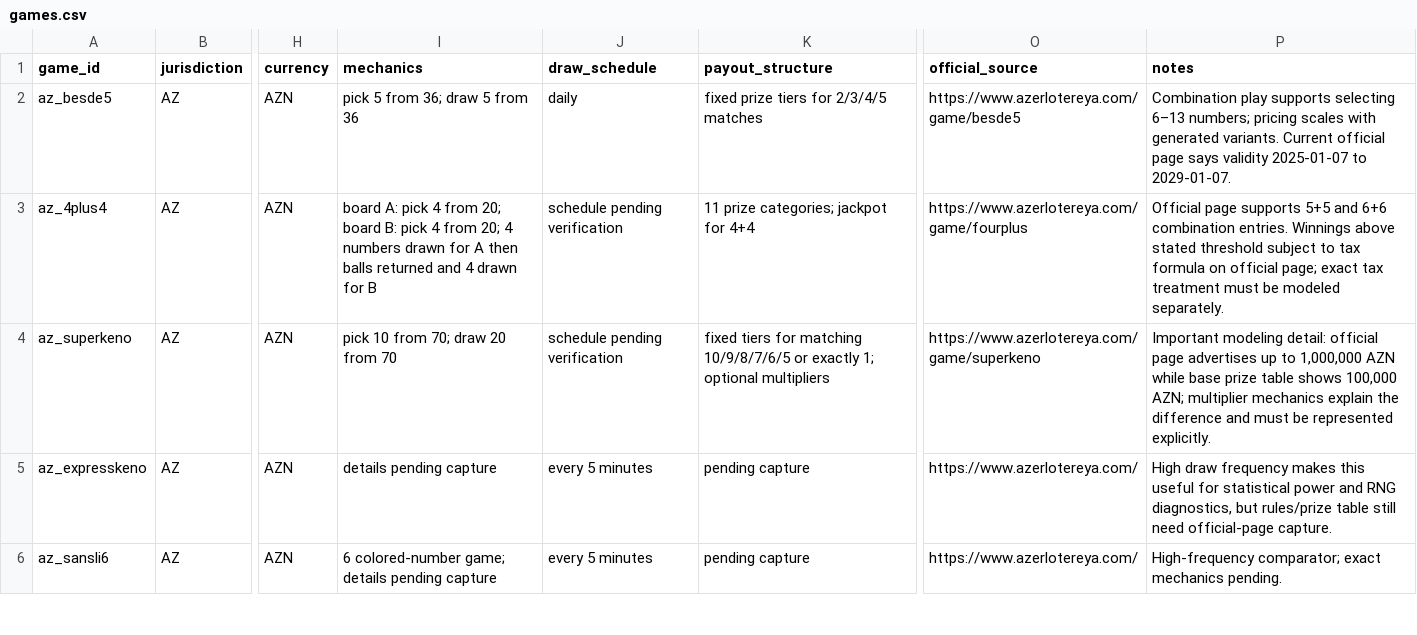
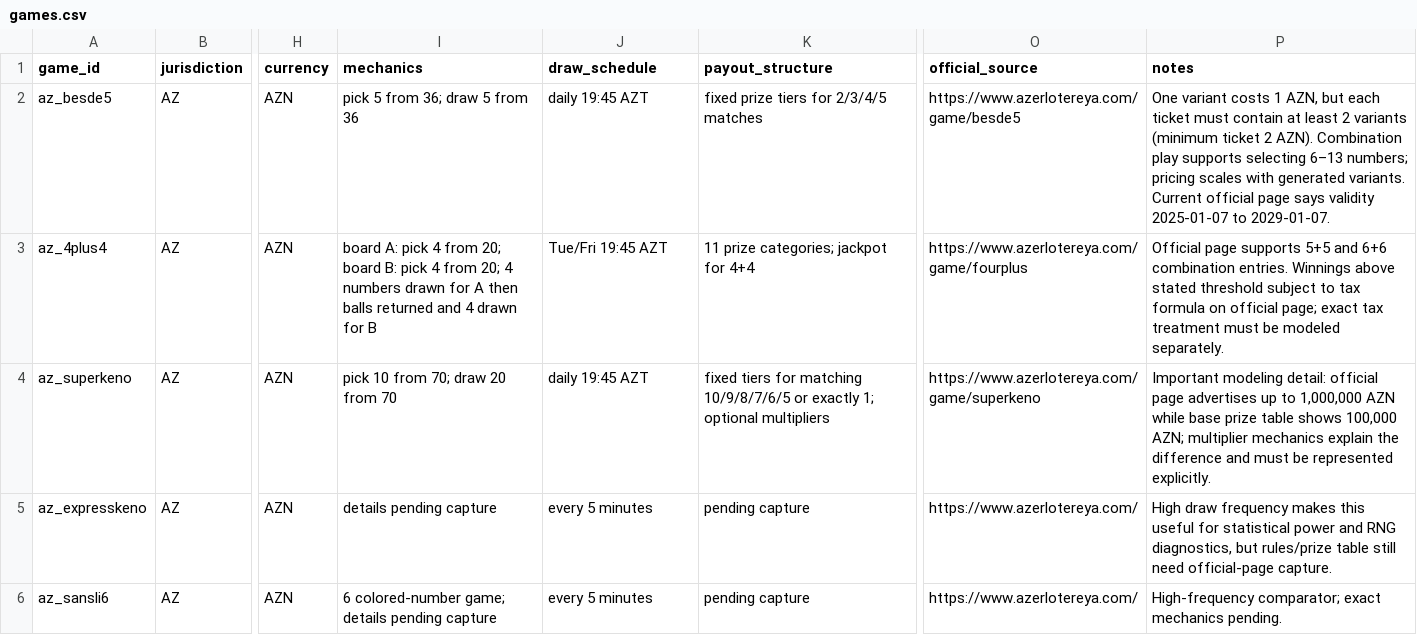
Before and after one commit to Mikayilzade/loto-research, a CSV file: catalog/games.csv, drawn as a sheet; only a part is shown, gaps mark what is left out; the diff names each change by its address in the sheet, - before the commit and + after, or states it on an @@ line.

Commit message:
record Azerbaijan draw schedules

```diff
--- a/catalog/games.csv
+++ b/catalog/games.csv
-J2 (draw_schedule): daily
+J2 (draw_schedule): daily 19:45 AZT
-P2 (notes): Combination play…
+P2 (notes): One variant costs 1 AZN, but each ticket must contain at least 2 variants (minimum ticket 2 AZN). Combination play…
-J3 (draw_schedule): schedule pending verification
+J3 (draw_schedule): Tue/Fri 19:45 AZT
-J4 (draw_schedule): schedule pending verification
+J4 (draw_schedule): daily 19:45 AZT
```
